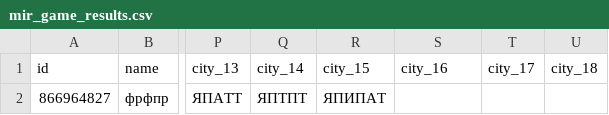
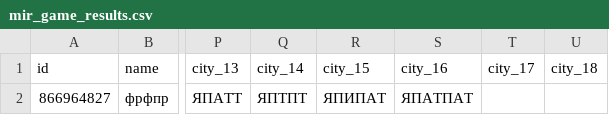
Before and after one commit to muzredmaksimov-dot/MIR_GAME, a CSV file: mir_game_results.csv, drawn as a sheet; only a part is shown, gaps mark what is left out; the diff names each change by its address in the sheet, - before the commit and + after, or states it on an @@ line.

Commit message:
update results

```diff
--- a/mir_game_results.csv
+++ b/mir_game_results.csv
-S2 (city_16): (empty)
+S2 (city_16): ЯПАТПАТ
```
